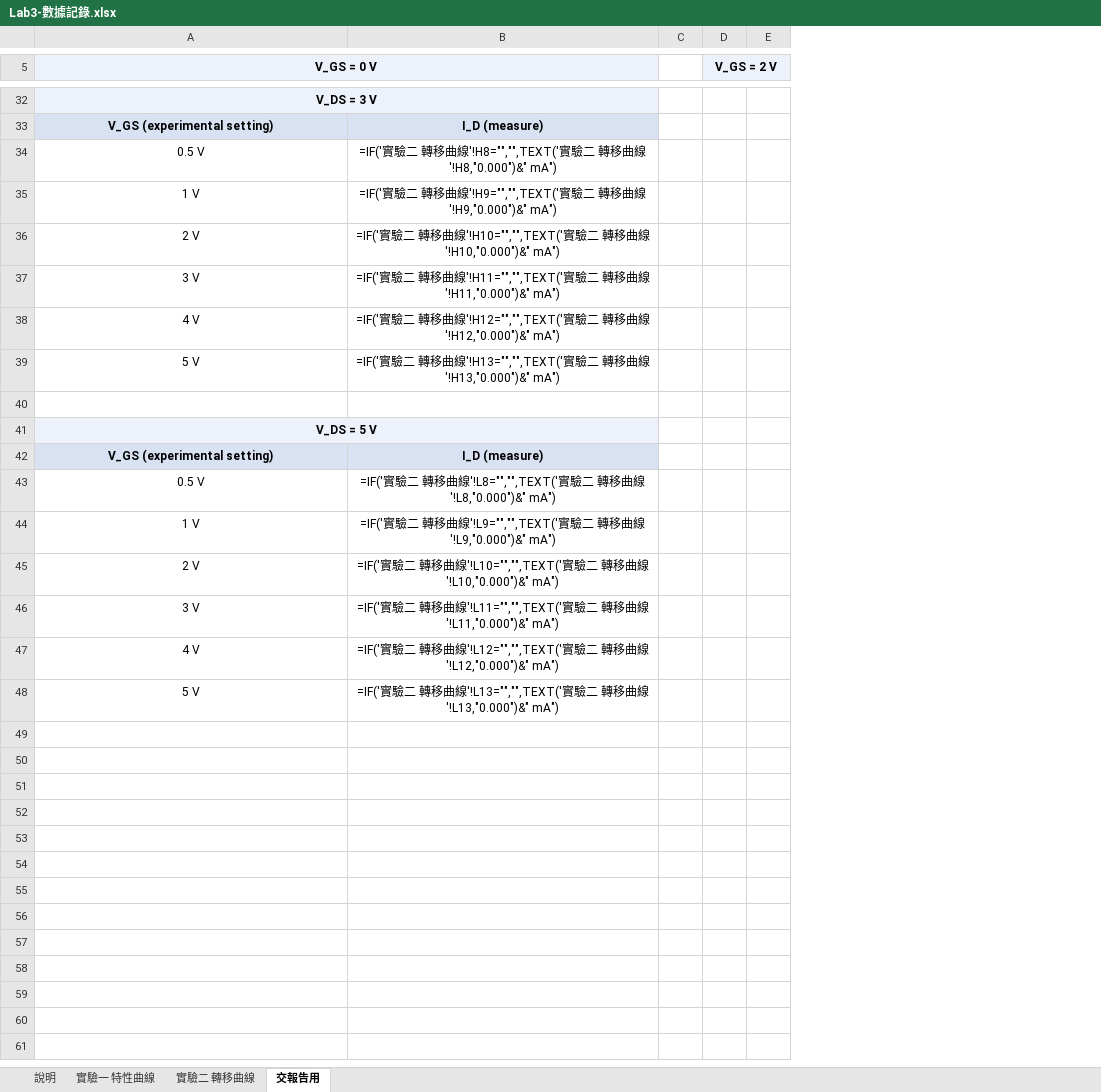
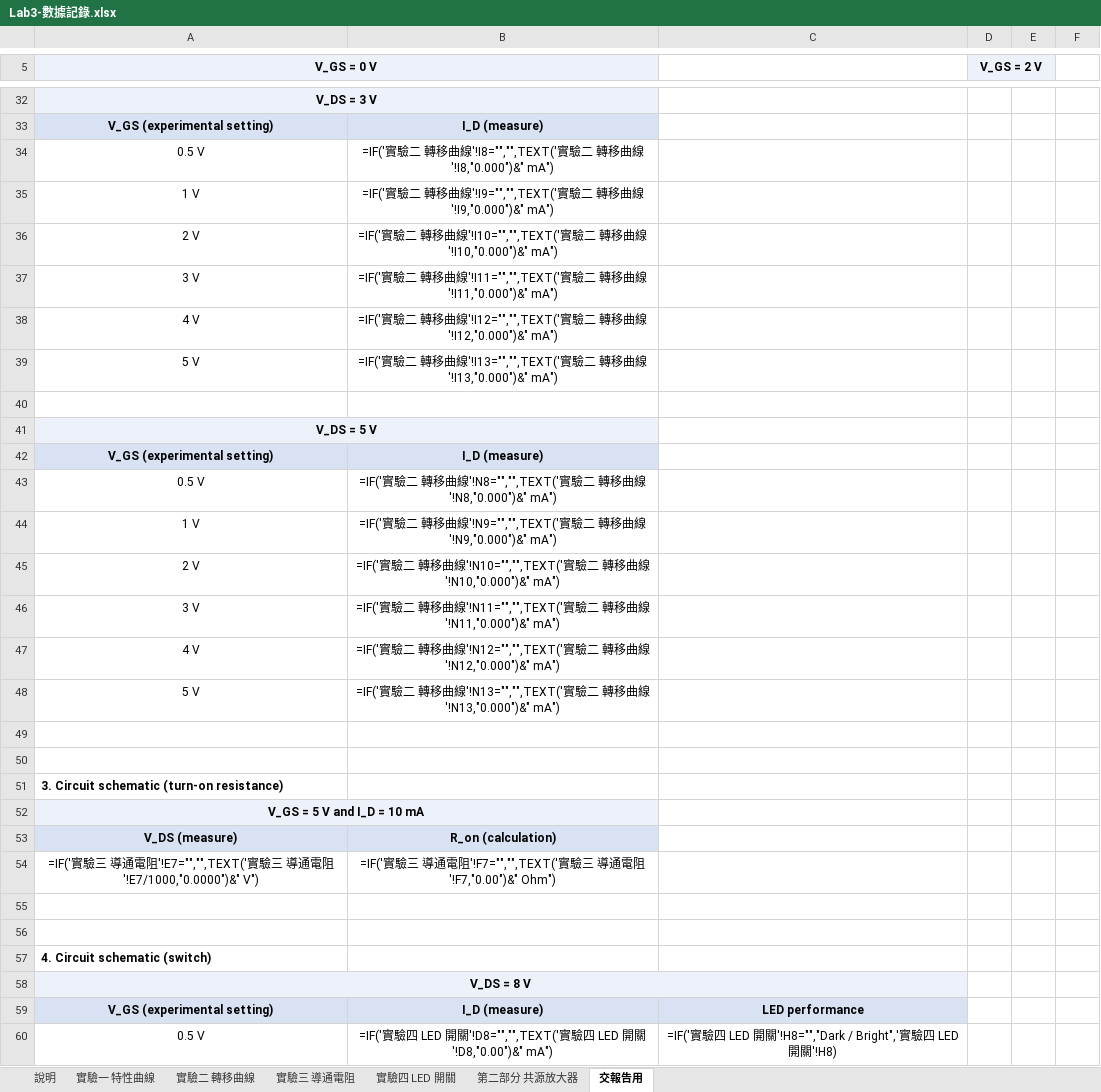
Before and after one commit to singyichen/notecraft, an Excel workbook: simulations/lab3/measured/Lab3-數據記錄.xlsx, sheet 交報告用, drawn as a sheet; only a part is shown, gaps mark what is left out; values as stored, in another font and other column widths than the file's, no borders; formulas without a stored value are shown as written; removed rows and columns are numbered as before the commit, all else as after; the diff covers the shown part only; the diff names each change by its address in the sheet, - before the commit and + after, or states it on an @@ line.

```diff
--- a/simulations/lab3/measured/Lab3-數據記錄.xlsx (sheet 交報告用)
+++ b/simulations/lab3/measured/Lab3-數據記錄.xlsx (sheet 交報告用)
+sheet tab: 實驗三 導通電阻
+sheet tab: 實驗四 LED 開關
+sheet tab: 第二部分 共源放大器
-column C, empty
+column C, empty
-column E, empty
+column E, empty
+column F, empty
-B34: …曲線'!H8="","",TEXT('實驗二 轉移曲線'!H8,"0.000")&" mA")
+B34: …曲線'!I8="","",TEXT('實驗二 轉移曲線'!I8,"0.000")&" mA")
-B35: …曲線'!H9="","",TEXT('實驗二 轉移曲線'!H9,"0.000")&" mA")
+B35: …曲線'!I9="","",TEXT('實驗二 轉移曲線'!I9,"0.000")&" mA")
-B36: …曲線'!H10="","",TEXT('實驗二 轉移曲線'!H10,"0.000")&" mA")
+B36: …曲線'!I10="","",TEXT('實驗二 轉移曲線'!I10,"0.000")&" mA")
-B37: …曲線'!H11="","",TEXT('實驗二 轉移曲線'!H11,"0.000")&" mA")
+B37: …曲線'!I11="","",TEXT('實驗二 轉移曲線'!I11,"0.000")&" mA")
-B38: …曲線'!H12="","",TEXT('實驗二 轉移曲線'!H12,"0.000")&" mA")
+B38: …曲線'!I12="","",TEXT('實驗二 轉移曲線'!I12,"0.000")&" mA")
-B39: …曲線'!H13="","",TEXT('實驗二 轉移曲線'!H13,"0.000")&" mA")
+B39: …曲線'!I13="","",TEXT('實驗二 轉移曲線'!I13,"0.000")&" mA")
-B43: …曲線'!L8="","",TEXT('實驗二 轉移曲線'!L8,"0.000")&" mA")
+B43: …曲線'!N8="","",TEXT('實驗二 轉移曲線'!N8,"0.000")&" mA")
-B44: …曲線'!L9="","",TEXT('實驗二 轉移曲線'!L9,"0.000")&" mA")
+B44: …曲線'!N9="","",TEXT('實驗二 轉移曲線'!N9,"0.000")&" mA")
-B45: …曲線'!L10="","",TEXT('實驗二 轉移曲線'!L10,"0.000")&" mA")
+B45: …曲線'!N10="","",TEXT('實驗二 轉移曲線'!N10,"0.000")&" mA")
-B46: …曲線'!L11="","",TEXT('實驗二 轉移曲線'!L11,"0.000")&" mA")
+B46: …曲線'!N11="","",TEXT('實驗二 轉移曲線'!N11,"0.000")&" mA")
-B47: …曲線'!L12="","",TEXT('實驗二 轉移曲線'!L12,"0.000")&" mA")
+B47: …曲線'!N12="","",TEXT('實驗二 轉移曲線'!N12,"0.000")&" mA")
-B48: …曲線'!L13="","",TEXT('實驗二 轉移曲線'!L13,"0.000")&" mA")
+B48: …曲線'!N13="","",TEXT('實驗二 轉移曲線'!N13,"0.000")&" mA")
+row 49: (empty)
+row 50: (empty)
+row 51: 3. Circuit schematic (turn-on resistance)
+row 52: V_GS = 5 V and I_D = 10 mA
+row 53: V_DS (measure) | R_on (calculation)
+row 54: =IF('實驗三 導通電阻'!E7="","",TEXT('實驗三 導通電阻'!E7/1000,"0.0000")&" V") | =IF('實驗三 導通電阻'!F7="","",TEXT('實驗三 導通電阻'!F7,"0.00")&" Ohm")
+row 55: (empty)
+row 56: (empty)
+row 57: 4. Circuit schematic (switch)
+row 58: V_DS = 8 V
+row 59: V_GS (experimental setting) | I_D (measure) | LED performance
+row 60: 0.5 V | =IF('實驗四 LED 開關'!D8="","",TEXT('實驗四 LED 開關'!D8,"0.00")&" mA") | =IF('實驗四 LED 開關'!H8="","Dark / Bright",'實驗四 LED 開關'!H8)
```
Also changed, not shown: 17 added rows and 7 edited cells elsewhere in this sheet, sheet 實驗一 特性曲線, sheet 實驗二 轉移曲線, sheet 說明, charts or pictures, 2 other files.
